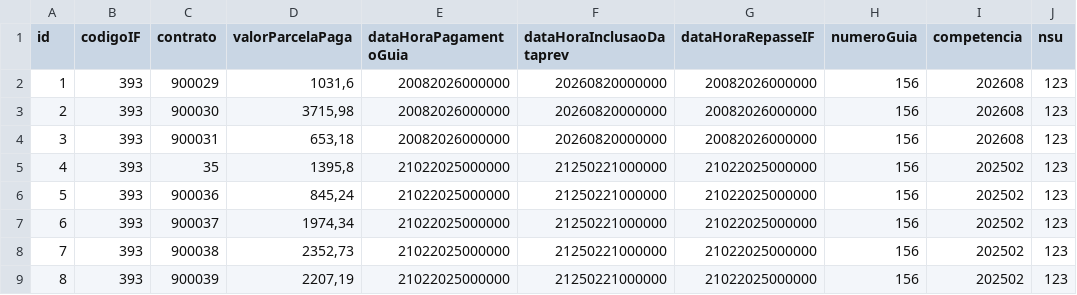
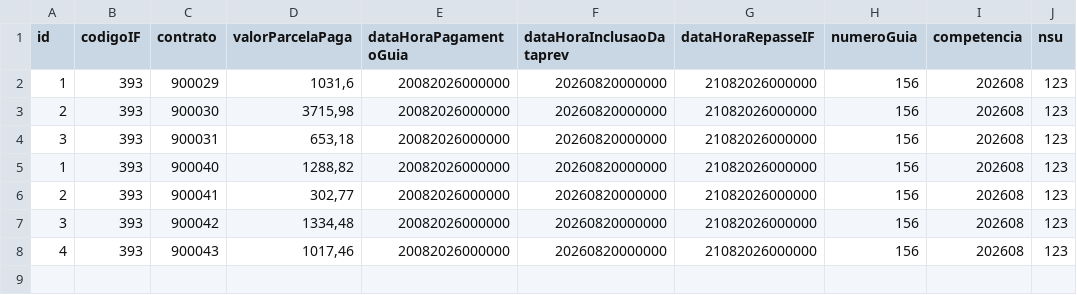
Before and after one commit to ClaudioRaphaelCT/MockPrevRepasse, a CSV file: dados_repasse.csv, drawn as a sheet.

Commit message:
Apenas dados de HML

```diff
--- a/dados_repasse.csv
+++ b/dados_repasse.csv
@@ -1,9 +1,8 @@
 id;codigoIF;contrato;valorParcelaPaga;dataHoraPagamentoGuia;dataHoraInclusaoDataprev;dataHoraRepasseIF;numeroGuia;competencia;nsu
-1;393;900029;"1031,6";20082026000000;20260820000000;20082026000000;156;202608;123
-2;393;900030;"3715,98";20082026000000;20260820000000;20082026000000;156;202608;123
-3;393;900031;"653,18";20082026000000;20260820000000;20082026000000;156;202608;123
-4;393;35;"1395,8";21022025000000;21250221000000;21022025000000;156;202502;123
-5;393;900036;"845,24";21022025000000;21250221000000;21022025000000;156;202502;123
-6;393;900037;"1974,34";21022025000000;21250221000000;21022025000000;156;202502;123
-7;393;900038;"2352,73";21022025000000;21250221000000;21022025000000;156;202502;123
-8;393;900039;"2207,19";21022025000000;21250221000000;21022025000000;156;202502;123
+1;393;900029;"1031,6";20082026000000;20260820000000;21082026000000;156;202608;123
+2;393;900030;"3715,98";20082026000000;20260820000000;21082026000000;156;202608;123
+3;393;900031;"653,18";20082026000000;20260820000000;21082026000000;156;202608;123
+1;393;900040;"1288,82";20082026000000;20260820000000;21082026000000;156;202608;123
+2;393;900041;"302,77";20082026000000;20260820000000;21082026000000;156;202608;123
+3;393;900042;"1334,48";20082026000000;20260820000000;21082026000000;156;202608;123
+4;393;900043;"1017,46";20082026000000;20260820000000;21082026000000;156;202608;123
```
